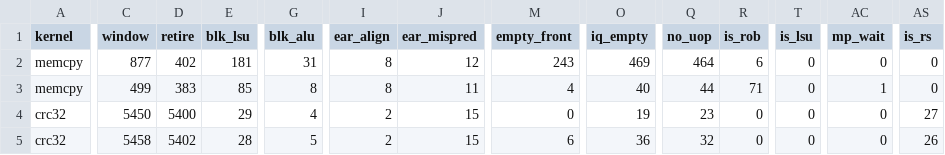
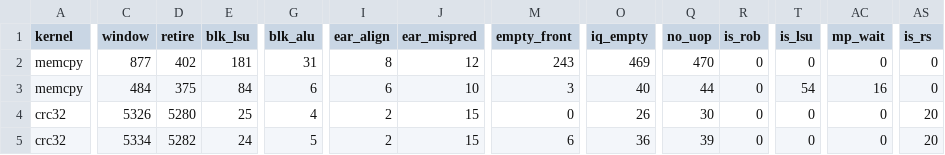
Before and after one commit to quantiumv/core, a CSV file: verification/perf/baseline_pipe_stack.csv, drawn as a sheet; only a part is shown, gaps mark what is left out; the diff covers the shown part only; the diff names each change by its address in the sheet, - before the commit and + after, or states it on an @@ line.

```diff
--- a/verification/perf/baseline_pipe_stack.csv
+++ b/verification/perf/baseline_pipe_stack.csv
-Q2 (no_uop): 464
+Q2 (no_uop): 470
-R2 (is_rob): 6
+R2 (is_rob): 0
-C3 (window): 499
+C3 (window): 484
-D3 (retire): 383
+D3 (retire): 375
-E3 (blk_lsu): 85
+E3 (blk_lsu): 84
-G3 (blk_alu): 8
+G3 (blk_alu): 6
-I3 (ear_align): 8
+I3 (ear_align): 6
-J3 (ear_mispred): 11
+J3 (ear_mispred): 10
-M3 (empty_front): 4
+M3 (empty_front): 3
-R3 (is_rob): 71
+R3 (is_rob): 0
-T3 (is_lsu): 0
+T3 (is_lsu): 54
-AC3 (mp_wait): 1
+AC3 (mp_wait): 16
-C4 (window): 5450
+C4 (window): 5326
-D4 (retire): 5400
+D4 (retire): 5280
-E4 (blk_lsu): 29
+E4 (blk_lsu): 25
-O4 (iq_empty): 19
+O4 (iq_empty): 26
-Q4 (no_uop): 23
+Q4 (no_uop): 30
-AS4 (is_rs): 27
+AS4 (is_rs): 20
-C5 (window): 5458
+C5 (window): 5334
-D5 (retire): 5402
+D5 (retire): 5282
-E5 (blk_lsu): 28
+E5 (blk_lsu): 24
-Q5 (no_uop): 32
+Q5 (no_uop): 39
-AS5 (is_rs): 26
+AS5 (is_rs): 20
```
Also changed, not shown: 115 edited cells elsewhere in this file, verification/perf/baseline_pipe.csv, verification/perf/baseline_pipe_ox.csv, 8 other files.
